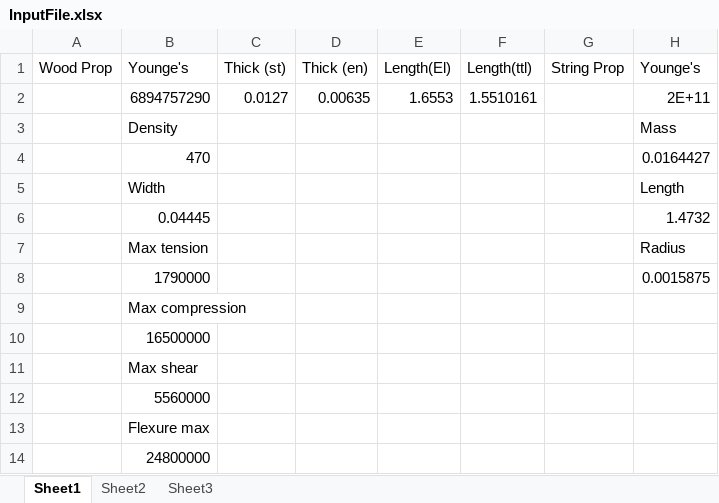
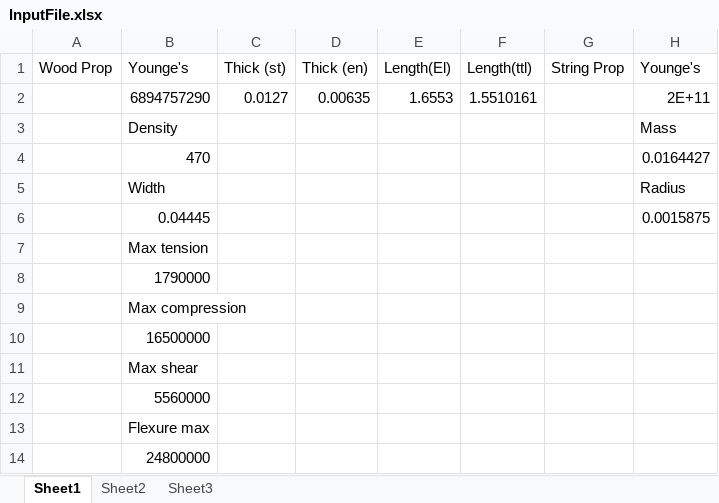
Before and after one commit to j326kim/CheeseCrackers, an Excel workbook: InputFile.xlsx, sheet Sheet1, drawn as a sheet; values as stored, in another font and other column widths than the file's, no borders; the diff names each change by its address in the sheet, - before the commit and + after, or states it on an @@ line.

```diff
--- a/InputFile.xlsx (sheet Sheet1)
+++ b/InputFile.xlsx (sheet Sheet1)
-H5 (Younge's): Length
+H5 (Younge's): Radius
-H6 (Younge's): 1.4732
+H6 (Younge's): 0.0015875
-H7 (Younge's): Radius
+H7 (Younge's): (empty)
-H8 (Younge's): 0.0015875
+H8 (Younge's): (empty)
```
